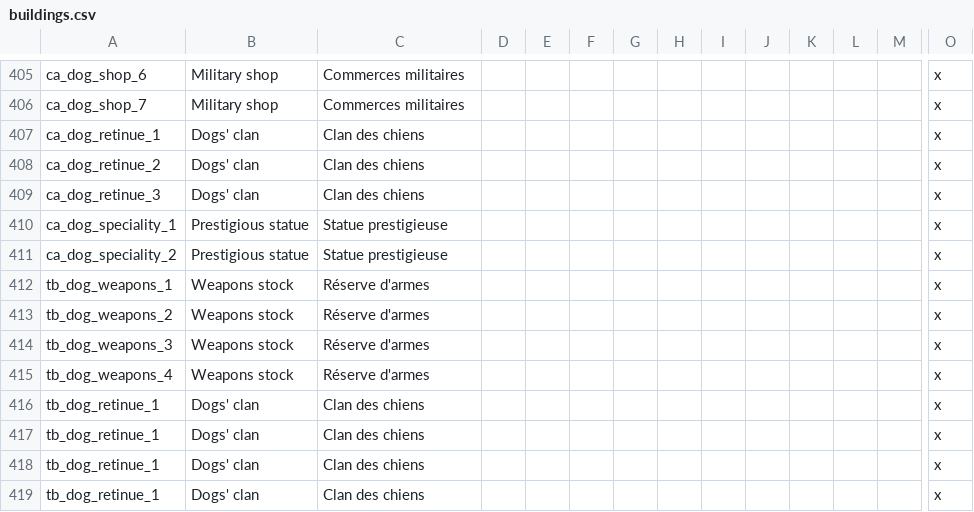
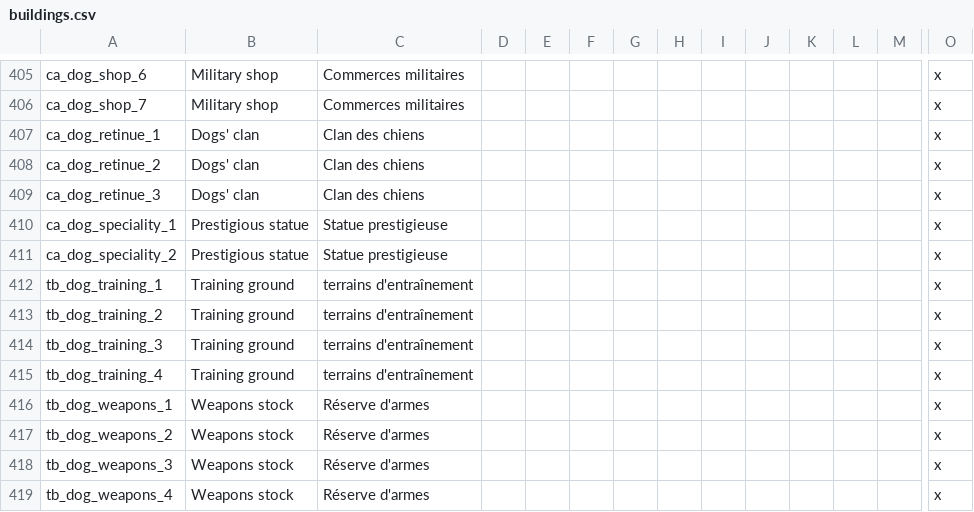
Before and after one commit to asmuro1/animals-plus, a CSV file: animals_update/localisation/buildings.csv, drawn as a sheet; only a part is shown, gaps mark what is left out; the shorter side is filled out with more unchanged rows; rows hold the shown columns only; the diff names each change by its address in the sheet, - before the commit and + after, or states it on an @@ line.

Commit message:
bat_3 - training

```diff
--- a/animals_update/localisation/buildings.csv
+++ b/animals_update/localisation/buildings.csv
+row 412: tb_dog_training_1 | Training ground | terrains d'entraînement |  |  |  |  |  |  |  |  |  |  | x
+row 413: tb_dog_training_2 | Training ground | terrains d'entraînement |  |  |  |  |  |  |  |  |  |  | x
+row 414: tb_dog_training_3 | Training ground | terrains d'entraînement |  |  |  |  |  |  |  |  |  |  | x
+row 415: tb_dog_training_4 | Training ground | terrains d'entraînement |  |  |  |  |  |  |  |  |  |  | x
```
Also changed, not shown: 1 other file.
